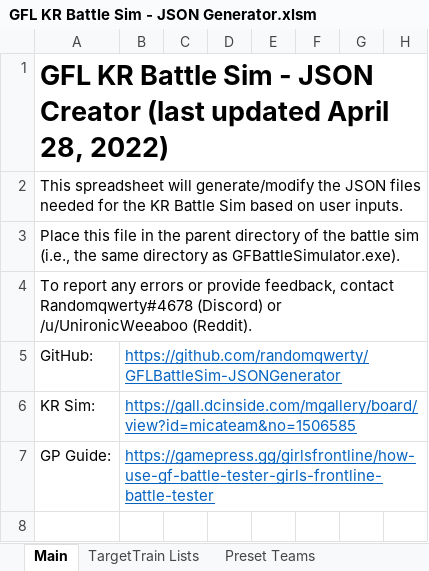
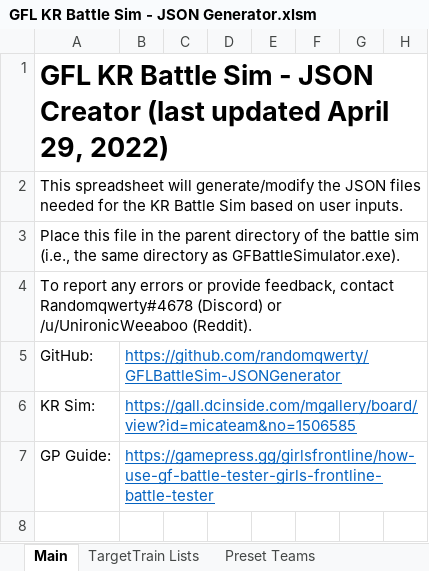
Before and after one commit to randomqwerty/GFLBattleSim-JSONGenerator, an Excel workbook: GFL KR Battle Sim - JSON Generator.xlsm, sheet Main, drawn as a sheet; only a part is shown; values as stored, in another font and other column widths than the file's, no borders; charts and pictures and conditional formats not drawn; the diff names each change by its address in the sheet, - before the commit and + after, or states it on an @@ line.

```diff
--- a/GFL KR Battle Sim - JSON Generator.xlsm (sheet Main)
+++ b/GFL KR Battle Sim - JSON Generator.xlsm (sheet Main)
-A1: …updated April 28, 2022)
+A1: …updated April 29, 2022)
```
Also changed, not shown: sheet Mission_Act_Info, other sheet tabs, formulas that keep their value, 1 other file.
